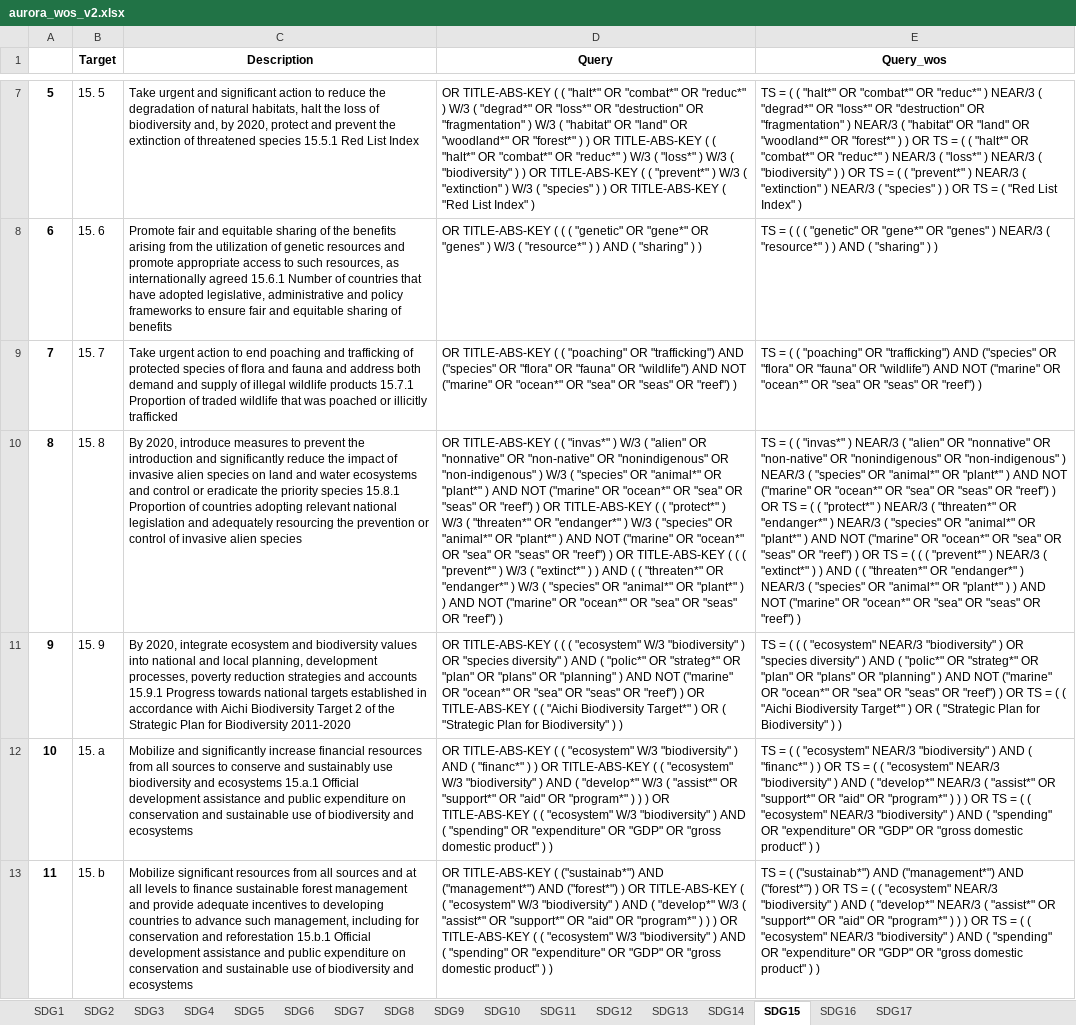
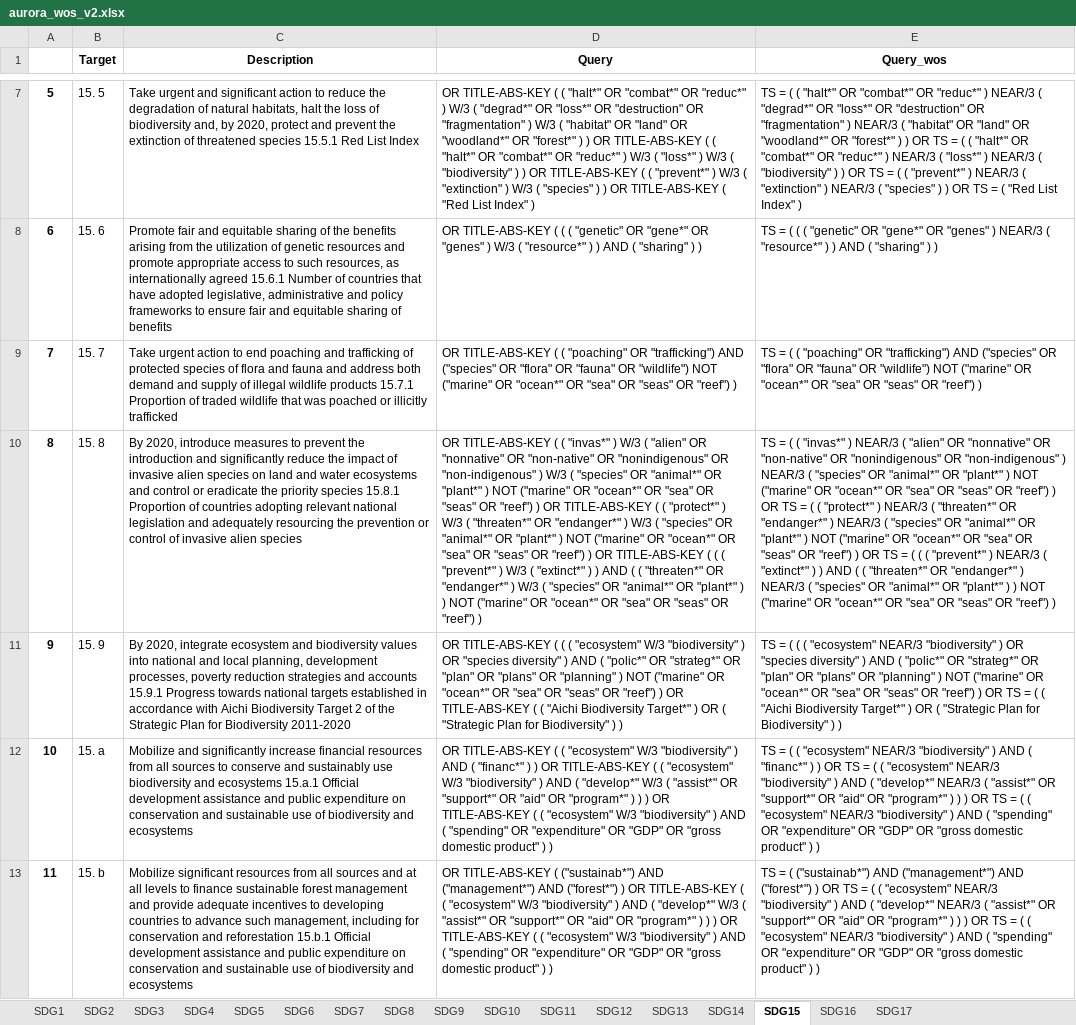
Before and after one commit to KnuxV/SDG, an Excel workbook: query/aurora_wos_v2.xlsx, sheet SDG15, drawn as a sheet; only a part is shown, gaps mark what is left out; values as stored, in another font and other column widths than the file's, no borders; the diff covers the shown part only; the diff names each change by its address in the sheet, - before the commit and + after, or states it on an @@ line.

```diff
--- a/query/aurora_wos_v2.xlsx (sheet SDG15)
+++ b/query/aurora_wos_v2.xlsx (sheet SDG15)
-D9 (Query): …OR "wildlife") AND NOT ("marine"…
+D9 (Query): …OR "wildlife") NOT ("marine"…
-E9 (Query_wos): …OR "wildlife") AND NOT ("marine"…
+E9 (Query_wos): …OR "wildlife") NOT ("marine"…
-D10 (Query): …"plant*" ) AND NOT ("marine" OR "ocean*" OR "sea" OR "seas" OR "reef") ) OR TITLE-ABS-KEY ( ( "protect*" ) W/3 ( "threaten*" OR "endanger*" ) W/3 ( "species" OR "animal*" OR "plant*" ) AND NOT ("marine" OR "ocean*" OR "sea" OR "seas" OR "reef") ) OR TITLE-ABS-KEY ( ( ( "prevent*" ) W/3 ( "extinct*" ) ) AND ( ( "threaten*" OR "endanger*" ) W/3 ( "species" OR "animal*" OR "plant*" ) ) AND NOT ("marine"…
+D10 (Query): …"plant*" ) NOT ("marine" OR "ocean*" OR "sea" OR "seas" OR "reef") ) OR TITLE-ABS-KEY ( ( "protect*" ) W/3 ( "threaten*" OR "endanger*" ) W/3 ( "species" OR "animal*" OR "plant*" ) NOT ("marine" OR "ocean*" OR "sea" OR "seas" OR "reef") ) OR TITLE-ABS-KEY ( ( ( "prevent*" ) W/3 ( "extinct*" ) ) AND ( ( "threaten*" OR "endanger*" ) W/3 ( "species" OR "animal*" OR "plant*" ) ) NOT ("marine"…
-E10 (Query_wos): …"plant*" ) AND NOT ("marine" OR "ocean*" OR "sea" OR "seas" OR "reef") ) OR TS = ( ( "protect*" ) NEAR/3 ( "threaten*" OR "endanger*" ) NEAR/3 ( "species" OR "animal*" OR "plant*" ) AND NOT ("marine" OR "ocean*" OR "sea" OR "seas" OR "reef") ) OR TS = ( ( ( "prevent*" ) NEAR/3 ( "extinct*" ) ) AND ( ( "threaten*" OR "endanger*" ) NEAR/3 ( "species" OR "animal*" OR "plant*" ) ) AND NOT ("marine"…
+E10 (Query_wos): …"plant*" ) NOT ("marine" OR "ocean*" OR "sea" OR "seas" OR "reef") ) OR TS = ( ( "protect*" ) NEAR/3 ( "threaten*" OR "endanger*" ) NEAR/3 ( "species" OR "animal*" OR "plant*" ) NOT ("marine" OR "ocean*" OR "sea" OR "seas" OR "reef") ) OR TS = ( ( ( "prevent*" ) NEAR/3 ( "extinct*" ) ) AND ( ( "threaten*" OR "endanger*" ) NEAR/3 ( "species" OR "animal*" OR "plant*" ) ) NOT ("marine"…
-D11 (Query): …"planning" ) AND NOT ("marine"…
+D11 (Query): …"planning" ) NOT ("marine"…
-E11 (Query_wos): …"planning" ) AND NOT ("marine"…
+E11 (Query_wos): …"planning" ) NOT ("marine"…
```
Also changed, not shown: 4 edited cells elsewhere in this sheet, 5 other files.
